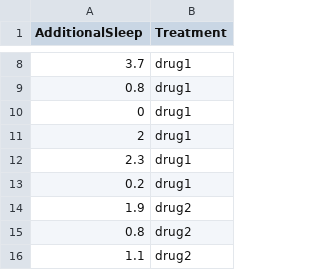
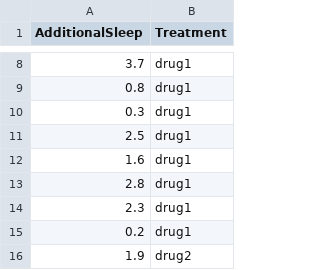
Before and after one commit to IJohnson-math/Math138, a CSV file: SleepData.csv, drawn as a sheet; only a part is shown, gaps mark what is left out; the shorter side is filled out with more unchanged rows; the diff names each change by its address in the sheet, - before the commit and + after, or states it on an @@ line.

Commit message:
Add files via upload

```diff
--- a/SleepData.csv
+++ b/SleepData.csv
-A10 (AdditionalSleep): 0
+A10 (AdditionalSleep): 0.3
-A11 (AdditionalSleep): 2
+A11 (AdditionalSleep): 2.5
+row 12: 1.6 | drug1
+row 13: 2.8 | drug1
```
